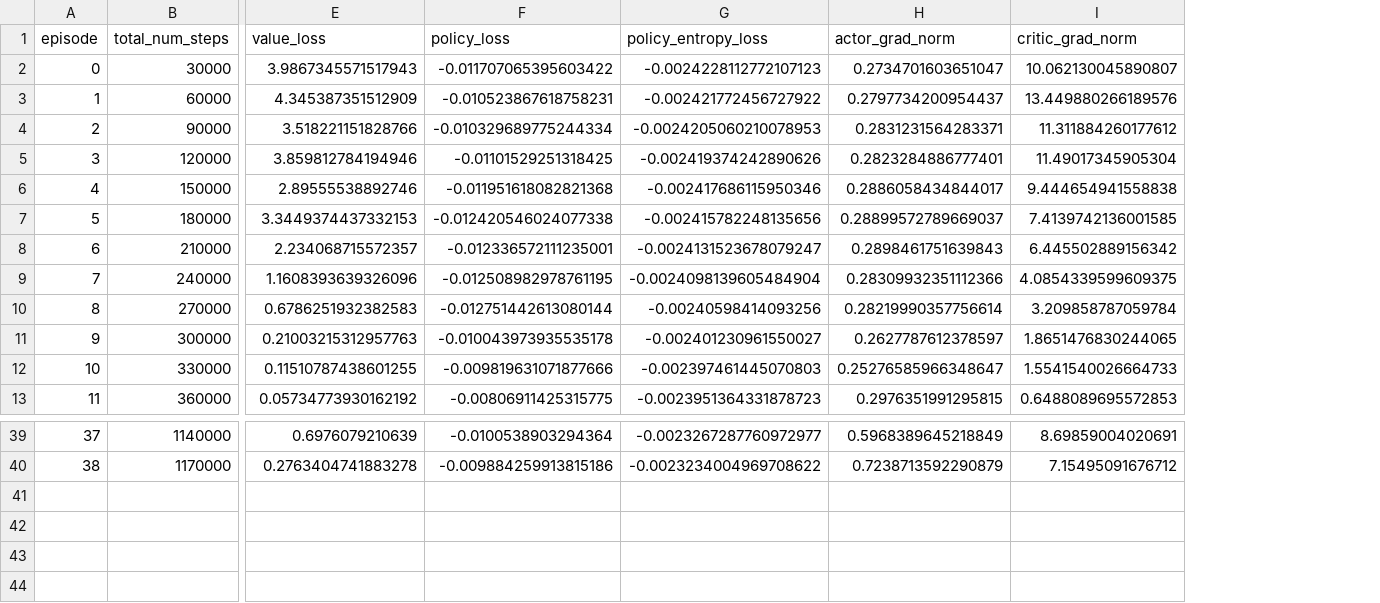
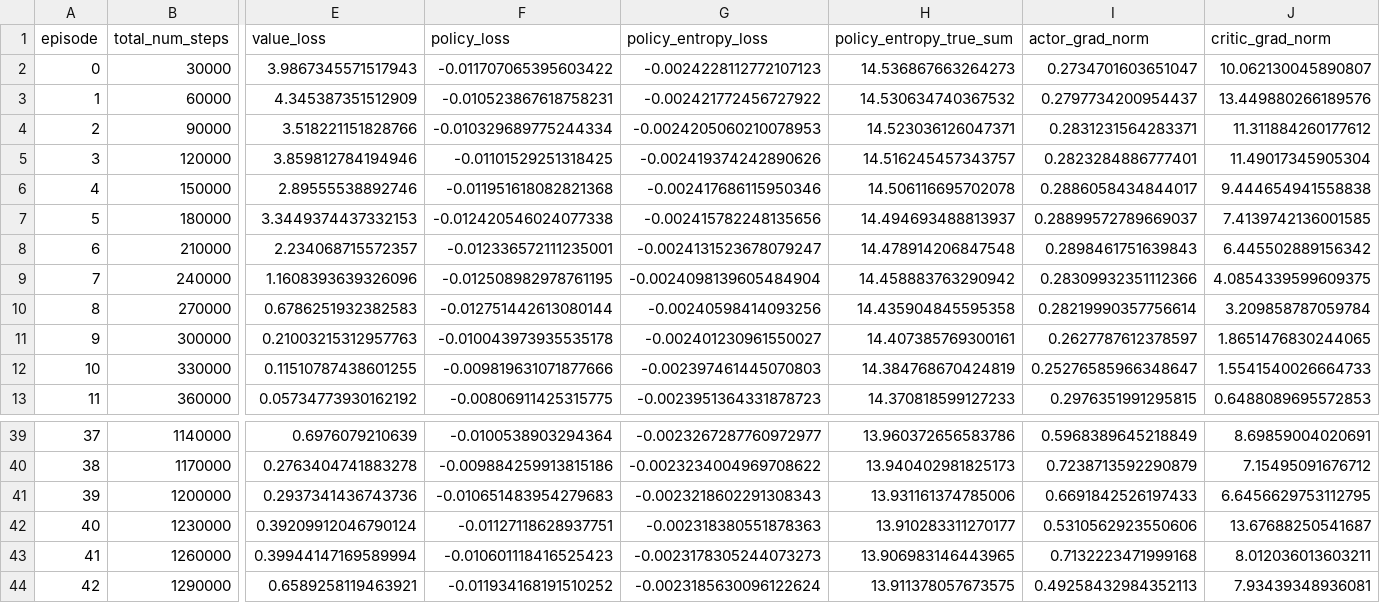
Before and after one commit to David-JayTao/SEU-SRTP, a CSV file: experiments/2026-10-04-night/metrics/curves/official_heading.csv, drawn as a sheet; only a part is shown, gaps mark what is left out; rows hold the shown columns only; the diff names each change by its address in the sheet, - before the commit and + after, or states it on an @@ line.

```diff
--- a/experiments/2026-10-04-night/metrics/curves/official_heading.csv
+++ b/experiments/2026-10-04-night/metrics/curves/official_heading.csv
+column H (policy_entropy_true_sum), rows 2-13: 14.536867663264273 | 14.530634740367532 | 14.523036126047371 | 14.516245457343757 | 14.506116695702078 | 14.494693488813937 | 14.478914206847548 | 14.458883763290942 | 14.435904845595358 | 14.407385769300161 | 14.384768670424819 | 14.370818599127233; rows 39-40: 13.960372656583786 | 13.940402981825173
+row 41: 39 | 1200000 | 0.2937341436743736 | -0.010651483954279683 | -0.0023218602291308343 | 13.931161374785006 | 0.6691842526197433 | 6.6456629753112795
+row 42: 40 | 1230000 | 0.39209912046790124 | -0.01127118628937751 | -0.002318380551878363 | 13.910283311270177 | 0.5310562923550606 | 13.67688250541687
+row 43: 41 | 1260000 | 0.39944147169589994 | -0.010601118416525423 | -0.0023178305244073273 | 13.906983146443965 | 0.7132223471999168 | 8.012036013603211
+row 44: 42 | 1290000 | 0.6589258119463921 | -0.011934168191510252 | -0.0023185630096122624 | 13.911378057673575 | 0.49258432984352113 | 7.93439348936081
```
Also changed, not shown: experiments/2026-10-04-night/metrics/curves/official_2v2_noweapon.csv, experiments/2026-10-04-night/metrics/curves/official_2v2_noweapon_selfplay.csv, 11 other files.
